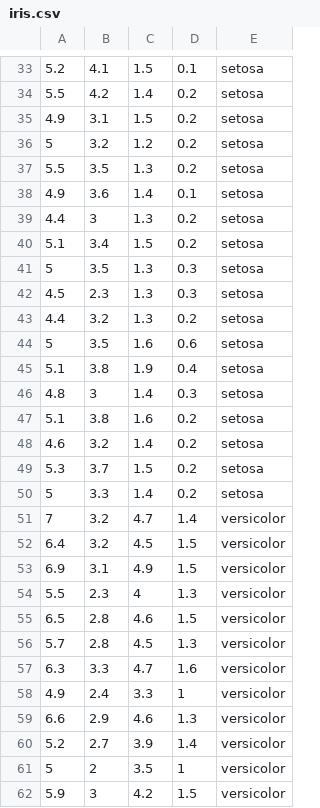
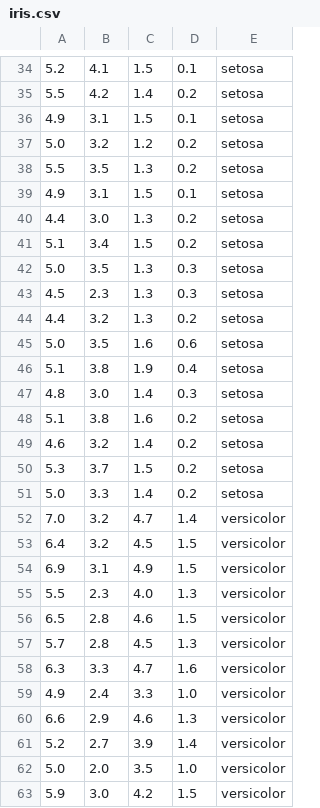
Before and after one commit to alexwoolford/kstreams-h2o-example, a CSV file: kafka-iris-data/src/main/resources/iris.csv, drawn as a sheet; only a part is shown, gaps mark what is left out; the diff covers the shown part only.

```diff
--- a/kafka-iris-data/src/main/resources/iris.csv
+++ b/kafka-iris-data/src/main/resources/iris.csv
@@ -34,14 +35,14 @@
 5.5,4.2,1.4,0.2,setosa
-4.9,3.1,1.5,0.2,setosa
-5,3.2,1.2,0.2,setosa
+4.9,3.1,1.5,0.1,setosa
+5.0,3.2,1.2,0.2,setosa
 5.5,3.5,1.3,0.2,setosa
-4.9,3.6,1.4,0.1,setosa
-4.4,3,1.3,0.2,setosa
+4.9,3.1,1.5,0.1,setosa
+4.4,3.0,1.3,0.2,setosa
 5.1,3.4,1.5,0.2,setosa
-5,3.5,1.3,0.3,setosa
+5.0,3.5,1.3,0.3,setosa
 4.5,2.3,1.3,0.3,setosa
 4.4,3.2,1.3,0.2,setosa
-5,3.5,1.6,0.6,setosa
+5.0,3.5,1.6,0.6,setosa
 5.1,3.8,1.9,0.4,setosa
-4.8,3,1.4,0.3,setosa
+4.8,3.0,1.4,0.3,setosa
 5.1,3.8,1.6,0.2,setosa
@@ -49,7 +50,7 @@
 5.3,3.7,1.5,0.2,setosa
-5,3.3,1.4,0.2,setosa
-7,3.2,4.7,1.4,versicolor
+5.0,3.3,1.4,0.2,setosa
+7.0,3.2,4.7,1.4,versicolor
 6.4,3.2,4.5,1.5,versicolor
 6.9,3.1,4.9,1.5,versicolor
-5.5,2.3,4,1.3,versicolor
+5.5,2.3,4.0,1.3,versicolor
 6.5,2.8,4.6,1.5,versicolor
@@ -57,6 +58,6 @@
 6.3,3.3,4.7,1.6,versicolor
-4.9,2.4,3.3,1,versicolor
+4.9,2.4,3.3,1.0,versicolor
 6.6,2.9,4.6,1.3,versicolor
 5.2,2.7,3.9,1.4,versicolor
-5,2,3.5,1,versicolor
-5.9,3,4.2,1.5,versicolor
+5.0,2.0,3.5,1.0,versicolor
+5.9,3.0,4.2,1.5,versicolor
```
Also changed, not shown: 2 added rows, 1 removed row and 55 edited cells elsewhere in this file, 9 other files.
